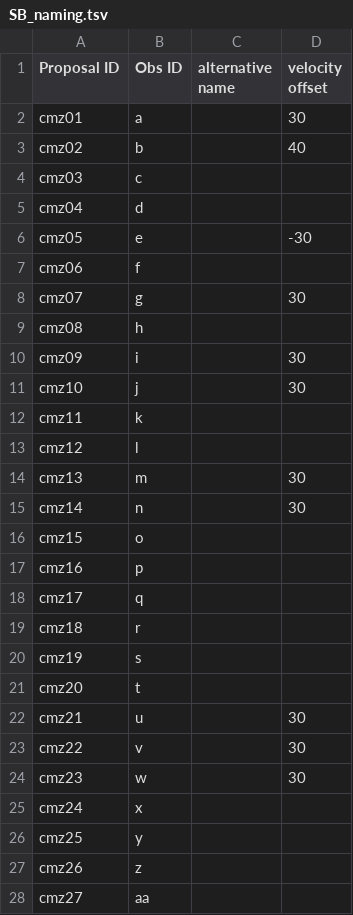
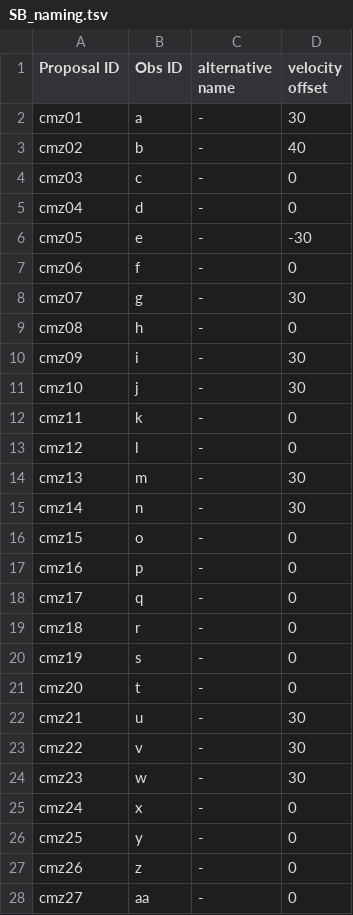
Before and after one commit to ACES-CMZ/reduction_ACES, a TSV file: SB_naming.tsv, drawn as a sheet; only a part is shown; the diff covers the shown part only.

Commit message:
need blanks

```diff
--- a/SB_naming.tsv
+++ b/SB_naming.tsv
@@ -1,28 +1,28 @@
 Proposal ID	Obs ID	alternative name	velocity offset
-cmz01	a		30
-cmz02	b		40
-cmz03	c		
-cmz04	d		
-cmz05	e		-30
-cmz06	f		
-cmz07	g		30
-cmz08	h		
-cmz09	i		30
-cmz10	j		30
-cmz11	k		
-cmz12	l		
-cmz13	m		30
-cmz14	n		30
-cmz15	o		
-cmz16	p		
-cmz17	q		
-cmz18	r		
-cmz19	s		
-cmz20	t		
-cmz21	u		30
-cmz22	v		30
-cmz23	w		30
-cmz24	x		
-cmz25	y		
-cmz26	z		
-cmz27	aa		
+cmz01	a	-	30
+cmz02	b	-	40
+cmz03	c	-	0
+cmz04	d	-	0
+cmz05	e	-	-30
+cmz06	f	-	0
+cmz07	g	-	30
+cmz08	h	-	0
+cmz09	i	-	30
+cmz10	j	-	30
+cmz11	k	-	0
+cmz12	l	-	0
+cmz13	m	-	30
+cmz14	n	-	30
+cmz15	o	-	0
+cmz16	p	-	0
+cmz17	q	-	0
+cmz18	r	-	0
+cmz19	s	-	0
+cmz20	t	-	0
+cmz21	u	-	30
+cmz22	v	-	30
+cmz23	w	-	30
+cmz24	x	-	0
+cmz25	y	-	0
+cmz26	z	-	0
+cmz27	aa	-	0
```
Also changed, not shown: 32 edited cells elsewhere in this file.
